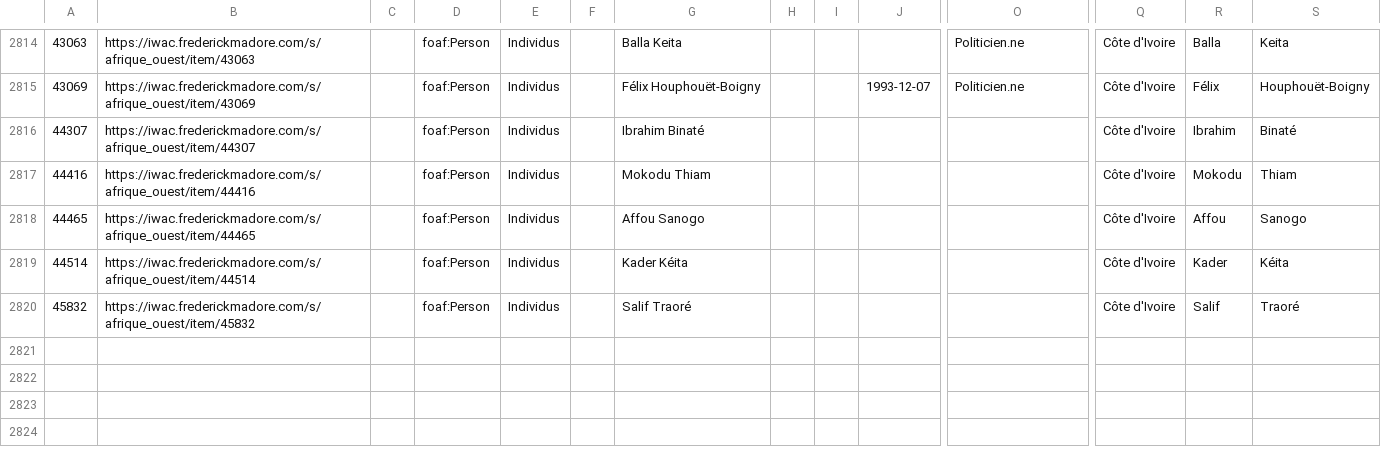
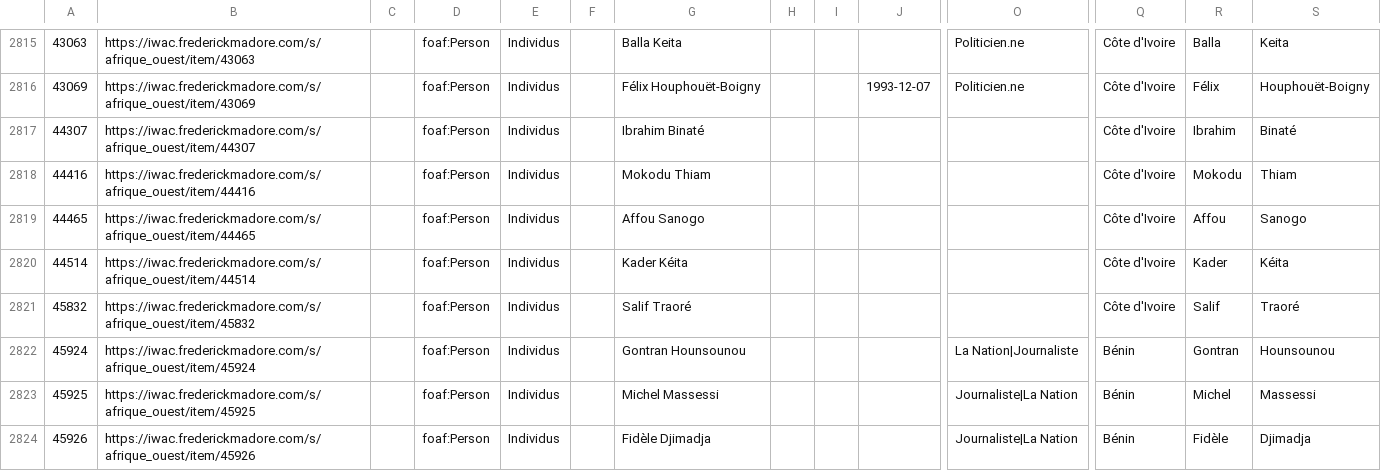
Before and after one commit to fmadore/Islam-West-Africa-Collection, a CSV file: Metadata/CSV/index.csv, drawn as a sheet; only a part is shown, gaps mark what is left out; rows hold the shown columns only; the diff covers the shown part only; the diff names each change by its address in the sheet, - before the commit and + after, or states it on an @@ line.

Commit message:
Update index.csv

```diff
--- a/Metadata/CSV/index.csv
+++ b/Metadata/CSV/index.csv
+row 2822: 45924 | https://iwac.frederickmadore.com/s/afrique_ouest/item/45924 |  | foaf:Person | Individus |  | Gontran Hounsounou |  |  |  | La Nation|Journaliste | Bénin | Gontran | Hounsounou
+row 2823: 45925 | https://iwac.frederickmadore.com/s/afrique_ouest/item/45925 |  | foaf:Person | Individus |  | Michel Massessi |  |  |  | Journaliste|La Nation | Bénin | Michel | Massessi
+row 2824: 45926 | https://iwac.frederickmadore.com/s/afrique_ouest/item/45926 |  | foaf:Person | Individus |  | Fidèle Djimadja |  |  |  | Journaliste|La Nation | Bénin | Fidèle | Djimadja
```
Also changed, not shown: 3 added rows and 1 edited cell elsewhere in this file.
